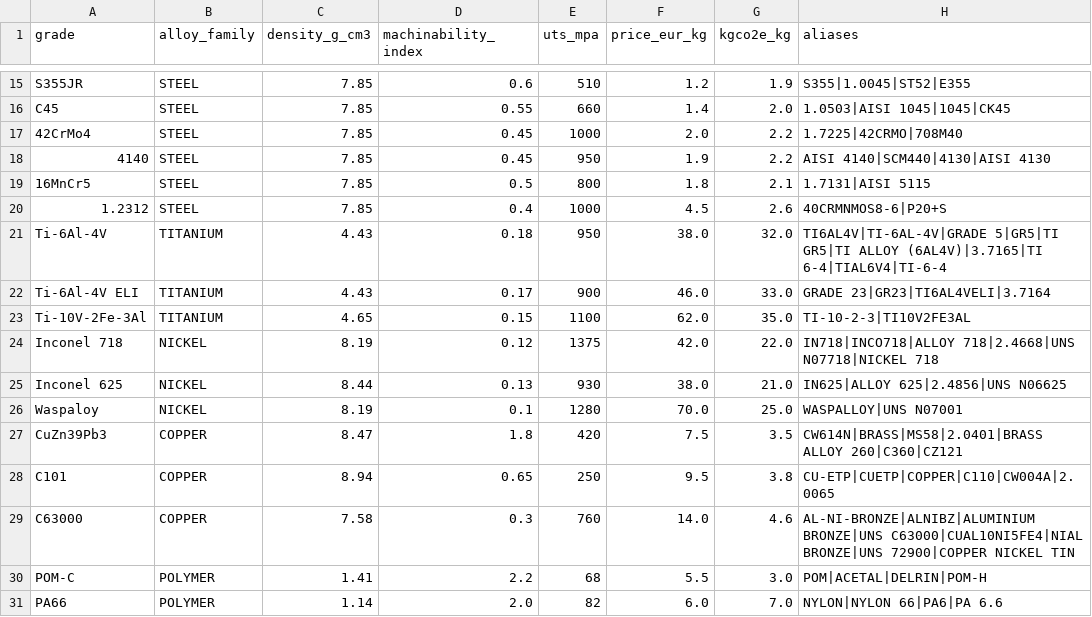
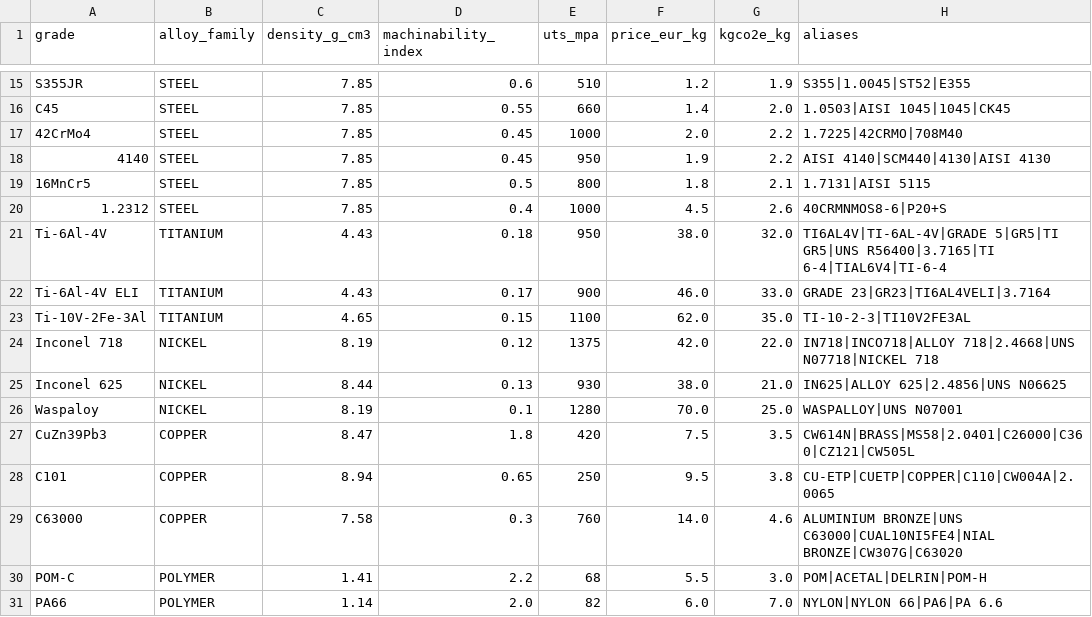
Before and after one commit to AnalyticsAscentAkx/AnalyticAsent, a CSV file: public/cm-optimiser/downloads/alloys.csv, drawn as a sheet; only a part is shown, gaps mark what is left out.

```diff
--- a/public/cm-optimiser/downloads/alloys.csv
+++ b/public/cm-optimiser/downloads/alloys.csv
@@ -20,3 +20,3 @@ C45,STEEL,7.85,0.55,660,1.4,2.0,1.0503|AISI 1045|1045|CK45
 1.2312,STEEL,7.85,0.4,1000,4.5,2.6,40CRMNMOS8-6|P20+S
-Ti-6Al-4V,TITANIUM,4.43,0.18,950,38.0,32.0,TI6AL4V|TI-6AL-4V|GRADE 5|GR5|TI GR5|TI ALLOY (6AL4V)|3.7165|TI 6-4|TIAL6V4|TI-6-4
+Ti-6Al-4V,TITANIUM,4.43,0.18,950,38.0,32.0,TI6AL4V|TI-6AL-4V|GRADE 5|GR5|TI GR5|UNS R56400|3.7165|TI 6-4|TIAL6V4|TI-6-4
 Ti-6Al-4V ELI,TITANIUM,4.43,0.17,900,46.0,33.0,GRADE 23|GR23|TI6AL4VELI|3.7164
@@ -26,5 +26,5 @@ Inconel 625,NICKEL,8.44,0.13,930,38.0,21.0,IN625|ALLOY 625|2.4856|UNS N06625
 Waspaloy,NICKEL,8.19,0.1,1280,70.0,25.0,WASPALLOY|UNS N07001
-CuZn39Pb3,COPPER,8.47,1.8,420,7.5,3.5,CW614N|BRASS|MS58|2.0401|BRASS ALLOY 260|C360|CZ121
+CuZn39Pb3,COPPER,8.47,1.8,420,7.5,3.5,CW614N|BRASS|MS58|2.0401|C26000|C360|CZ121|CW505L
 C101,COPPER,8.94,0.65,250,9.5,3.8,CU-ETP|CUETP|COPPER|C110|CW004A|2.0065
-C63000,COPPER,7.58,0.3,760,14.0,4.6,AL-NI-BRONZE|ALNIBZ|ALUMINIUM BRONZE|UNS C63000|CUAL10NI5FE4|NIAL BRONZE|UNS 72900|COPPER NICKEL TIN
+C63000,COPPER,7.58,0.3,760,14.0,4.6,ALUMINIUM BRONZE|UNS C63000|CUAL10NI5FE4|NIAL BRONZE|CW307G|C63020
 POM-C,POLYMER,1.41,2.2,68,5.5,3.0,POM|ACETAL|DELRIN|POM-H
```
Also changed, not shown: tools/cm-optimiser/data/alloys.csv, 3 other files.
